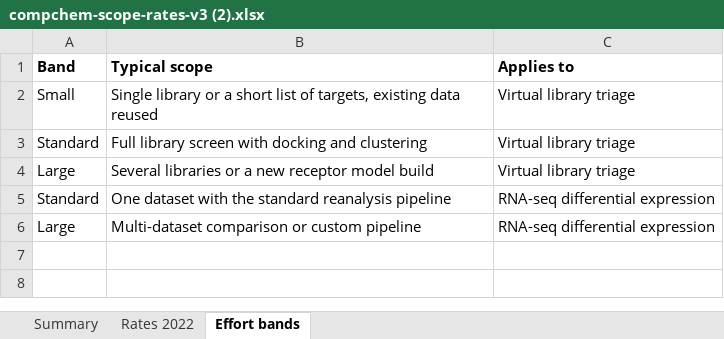
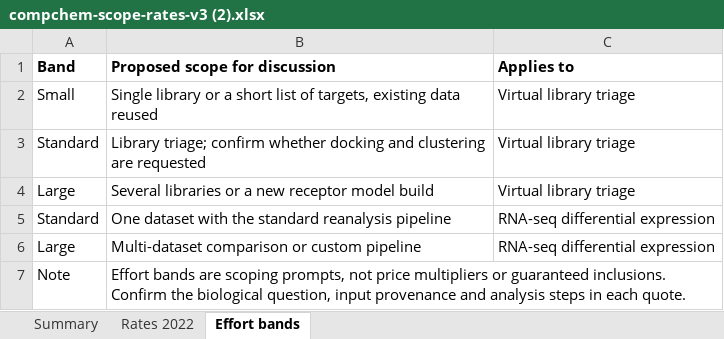
Before and after one commit to 60xAI/portco-mock-dataset, an Excel workbook: output/archive/Archive/Users/cstrachan_old_laptop/commercial/2022/compchem-scope-rates-v3 (2).xlsx, sheet Effort bands, drawn as a sheet; values as stored, in another font and other column widths than the file's, no borders; the diff names each change by its address in the sheet, - before the commit and + after, or states it on an @@ line.

```diff
--- a/output/archive/Archive/Users/cstrachan_old_laptop/commercial/2022/compchem-scope-rates-v3 (2).xlsx (sheet Effort bands)
+++ b/output/archive/Archive/Users/cstrachan_old_laptop/commercial/2022/compchem-scope-rates-v3 (2).xlsx (sheet Effort bands)
-B1: Typical scope
+B1: Proposed scope for discussion
-B3 (Proposed scope for discussion): Full library screen with docking and clustering
+B3 (Proposed scope for discussion): Library triage; confirm whether docking and clustering are requested
+row 7: Note | Effort bands are scoping prompts, not price multipliers or guaranteed inclusions. Confirm the biological question, input provenance and analysis steps in each quote.
```
Also changed, not shown: sheet Rates 2022, 1 other file.
